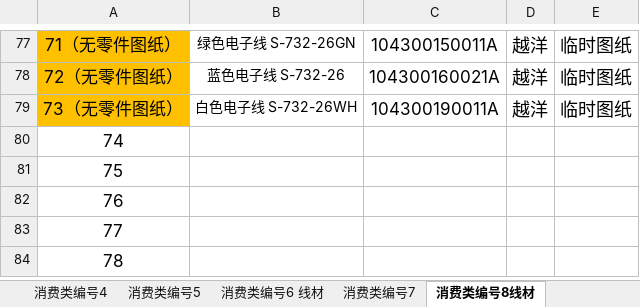
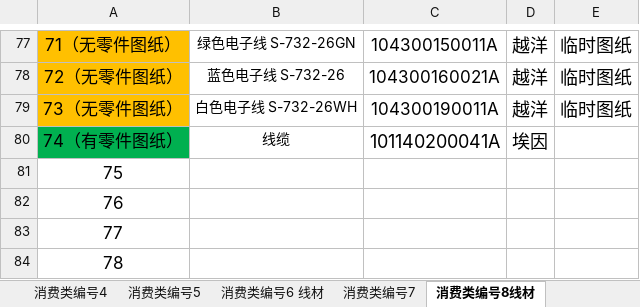
Before and after one commit to uiqc/uiqc.github.io, an Excel workbook: excel/IQC工程图纸登记表.xlsx, sheet 消费类编号8线材, drawn as a sheet; only a part is shown, gaps mark what is left out; values as stored, in another font and other column widths than the file's, no borders; removed rows and columns are numbered as before the commit, all else as after; the diff names each change by its address in the sheet, - before the commit and + after, or states it on an @@ line.

```diff
--- a/excel/IQC工程图纸登记表.xlsx (sheet 消费类编号8线材)
+++ b/excel/IQC工程图纸登记表.xlsx (sheet 消费类编号8线材)
-row 80: 74
+row 80: 74（有零件图纸） | 线缆 | 101140200041A | 埃因
```
Also changed, not shown: sheet 消费类编号2.
